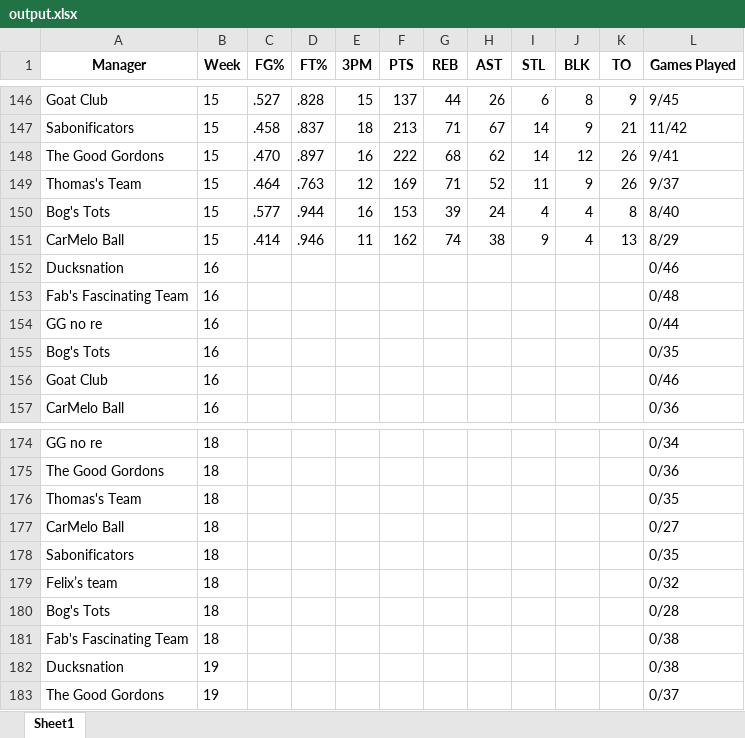
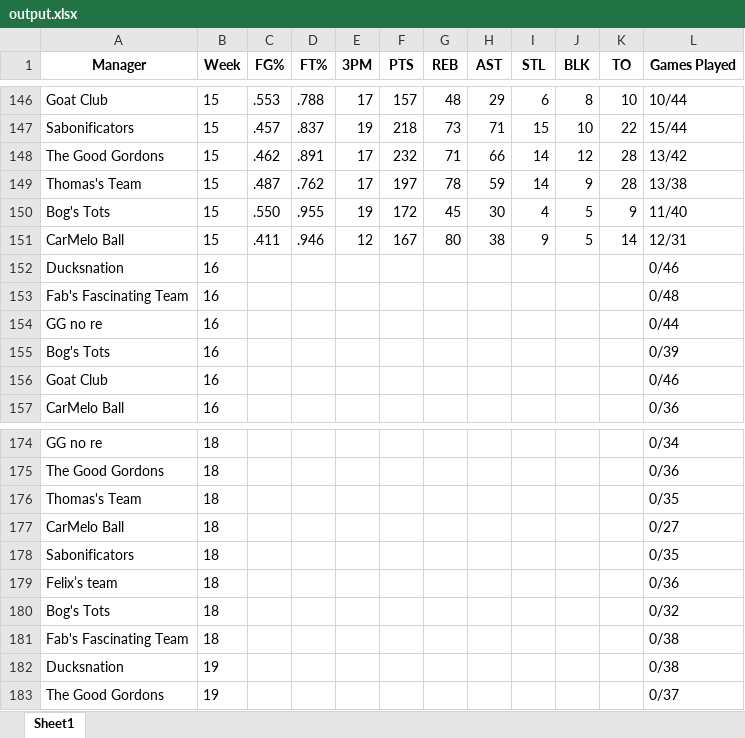
Before and after one commit to jyoun110/FantasyComp, an Excel workbook: output.xlsx, sheet Sheet1, drawn as a sheet; only a part is shown, gaps mark what is left out; values as stored, in another font and other column widths than the file's, no borders; removed rows and columns are numbered as before the commit, all else as after; the diff covers the shown part only; the diff names each change by its address in the sheet, - before the commit and + after, or states it on an @@ line.

```diff
--- a/output.xlsx (sheet Sheet1)
+++ b/output.xlsx (sheet Sheet1)
-C146 (FG%): .527
+C146 (FG%): .553
-D146 (FT%): .828
+D146 (FT%): .788
-E146 (3PM): 15
+E146 (3PM): 17
-F146 (PTS): 137
+F146 (PTS): 157
-G146 (REB): 44
+G146 (REB): 48
-H146 (AST): 26
+H146 (AST): 29
-K146 (TO): 9
+K146 (TO): 10
-L146 (Games Played): 9/45
+L146 (Games Played): 10/44
-row 147: Sabonificators | 15 | .458 | .837 | 18 | 213 | 71 | 67 | 14 | 9 | 21 | 11/42
+row 147: Sabonificators | 15 | .457 | .837 | 19 | 218 | 73 | 71 | 15 | 10 | 22 | 15/44
-C148 (FG%): .470
+C148 (FG%): .462
-D148 (FT%): .897
+D148 (FT%): .891
-E148 (3PM): 16
+E148 (3PM): 17
-F148 (PTS): 222
+F148 (PTS): 232
-G148 (REB): 68
+G148 (REB): 71
-H148 (AST): 62
+H148 (AST): 66
-K148 (TO): 26
+K148 (TO): 28
-L148 (Games Played): 9/41
+L148 (Games Played): 13/42
-row 149: Thomas's Team | 15 | .464 | .763 | 12 | 169 | 71 | 52 | 11 | 9 | 26 | 9/37
-row 150: Bog's Tots | 15 | .577 | .944 | 16 | 153 | 39 | 24 | 4 | 4 | 8 | 8/40
+row 149: Thomas's Team | 15 | .487 | .762 | 17 | 197 | 78 | 59 | 14 | 9 | 28 | 13/38
+row 150: Bog's Tots | 15 | .550 | .955 | 19 | 172 | 45 | 30 | 4 | 5 | 9 | 11/40
-C151 (FG%): .414
+C151 (FG%): .411
-E151 (3PM): 11
+E151 (3PM): 12
-F151 (PTS): 162
+F151 (PTS): 167
-G151 (REB): 74
+G151 (REB): 80
-J151 (BLK): 4
+J151 (BLK): 5
-K151 (TO): 13
+K151 (TO): 14
-L151 (Games Played): 8/29
+L151 (Games Played): 12/31
-L155 (Games Played): 0/35
+L155 (Games Played): 0/39
-L179 (Games Played): 0/32
+L179 (Games Played): 0/36
-L180 (Games Played): 0/28
+L180 (Games Played): 0/32
```
Also changed, not shown: 37 edited cells elsewhere in this sheet.
